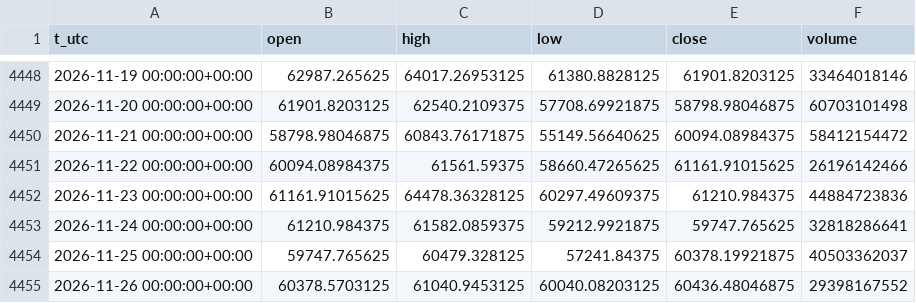
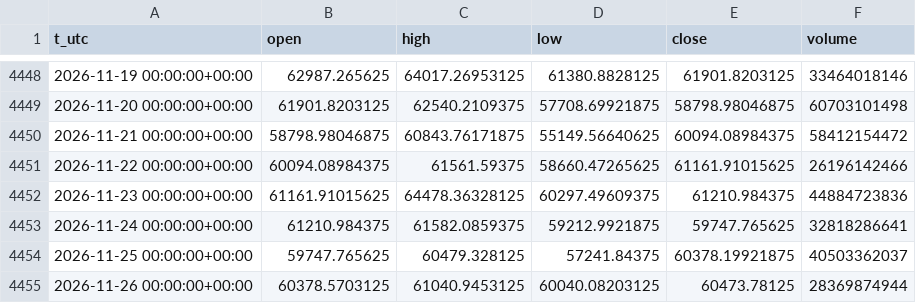
Before and after one commit to egedogann/piyasa-veri, a CSV file: data/d1/BTC_USD.csv, drawn as a sheet; only a part is shown, gaps mark what is left out.

```diff
--- a/data/d1/BTC_USD.csv
+++ b/data/d1/BTC_USD.csv
@@ -4454,2 +4454,2 @@ t_utc,open,high,low,close,volume
 2026-11-25 00:00:00+00:00,59747.765625,60479.328125,57241.84375,60378.19921875,40503362037
-2026-11-26 00:00:00+00:00,60378.5703125,61040.9453125,60040.08203125,60436.48046875,29398167552
+2026-11-26 00:00:00+00:00,60378.5703125,61040.9453125,60040.08203125,60473.78125,28369874944
```
Also changed, not shown: data/d1/CNY_X.csv, data/d1/ES_F.csv, 15 other files.
